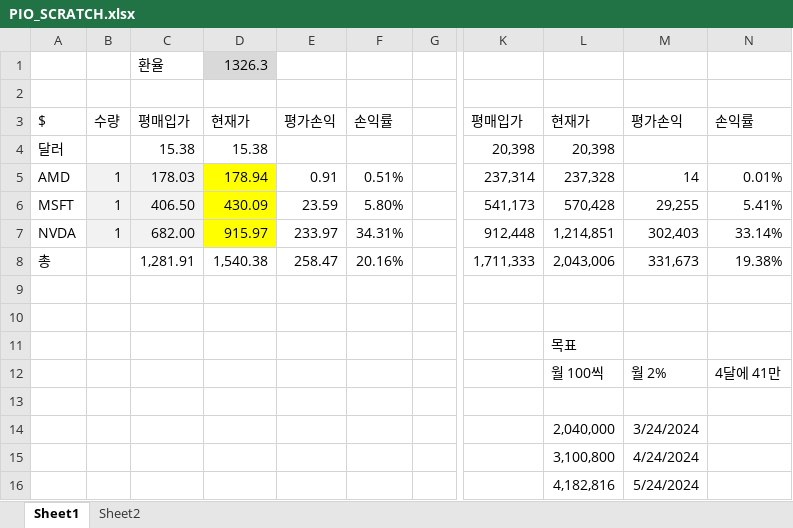
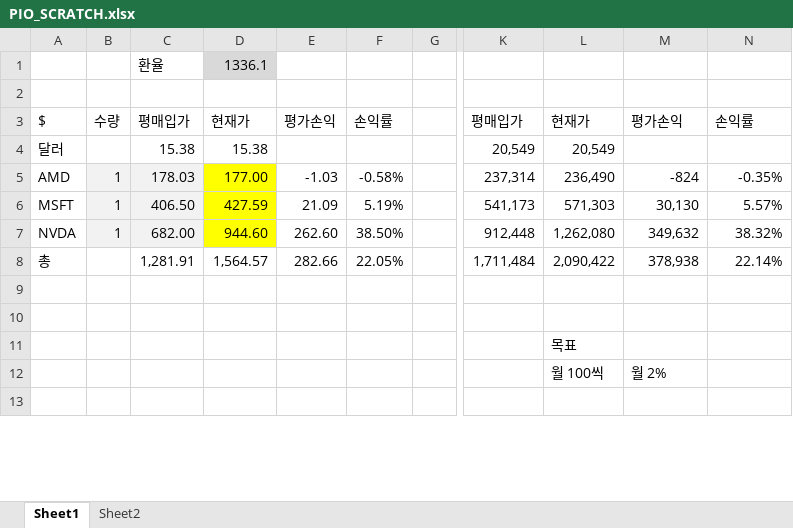
Before and after one commit to tjdtnxx/Personal_tjdtn, an Excel workbook: PIO_check/PIO_SCRATCH.xlsx, sheet Sheet1, drawn as a sheet; only a part is shown, gaps mark what is left out; values as stored, in another font and other column widths than the file's, no borders; charts and pictures and conditional formats not drawn; removed rows and columns are numbered as before the commit, all else as after; rows hold the shown columns only; the diff covers the shown part only; the diff names each change by its address in the sheet, - before the commit and + after, or states it on an @@ line.

```diff
--- a/PIO_check/PIO_SCRATCH.xlsx (sheet Sheet1)
+++ b/PIO_check/PIO_SCRATCH.xlsx (sheet Sheet1)
-D1: 1326.3
+D1: 1336.1
-K4: 20,398
+K4: 20,549
-L4: 20,398
+L4: 20,549
-D5: 178.94
+D5: 177.00
-E5: 0.91
+E5: -1.03
-F5: 0.51%
+F5: -0.58%
-L5: 237,328
+L5: 236,490
-M5: 14
+M5: -824
-N5: 0.01%
+N5: -0.35%
-D6: 430.09
+D6: 427.59
-E6: 23.59
+E6: 21.09
-F6: 5.80%
+F6: 5.19%
-L6: 570,428
+L6: 571,303
-M6: 29,255
+M6: 30,130
-N6: 5.41%
+N6: 5.57%
-D7: 915.97
+D7: 944.60
-E7: 233.97
+E7: 262.60
-F7: 34.31%
+F7: 38.50%
-L7: 1,214,851
+L7: 1,262,080
-M7: 302,403
+M7: 349,632
-N7: 33.14%
+N7: 38.32%
-D8: 1,540.38
+D8: 1,564.57
-E8: 258.47
+E8: 282.66
-F8: 20.16%
+F8: 22.05%
-K8: 1,711,333
+K8: 1,711,484
-L8: 2,043,006
+L8: 2,090,422
-M8: 331,673
+M8: 378,938
-N8: 19.38%
+N8: 22.14%
-N12: 4달에 41만
+N12: (empty)
-row 14:  |  |  |  |  |  |  |  | 2,040,000 | 3/24/2024
-row 15:  |  |  |  |  |  |  |  | 3,100,800 | 4/24/2024
-row 16:  |  |  |  |  |  |  |  | 4,182,816 | 5/24/2024
```
Also changed, not shown: 6 added rows, 3 removed rows, 7 edited cells and cell formats elsewhere in this sheet, charts or pictures, 2 other files.
